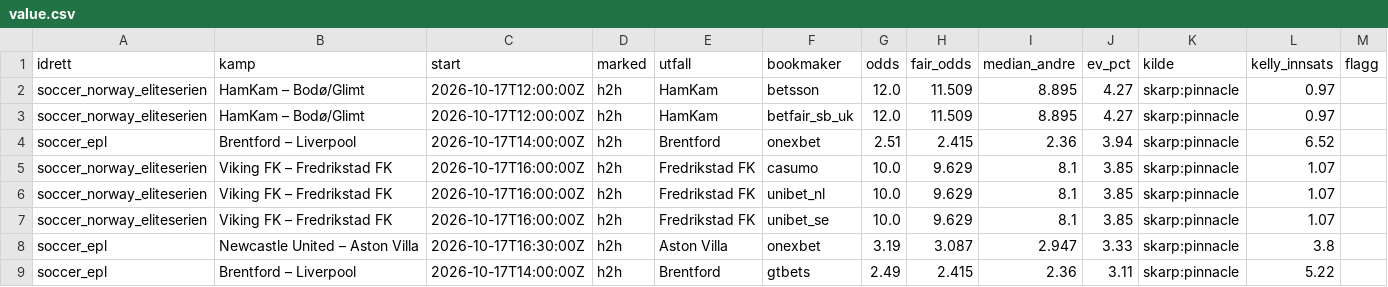
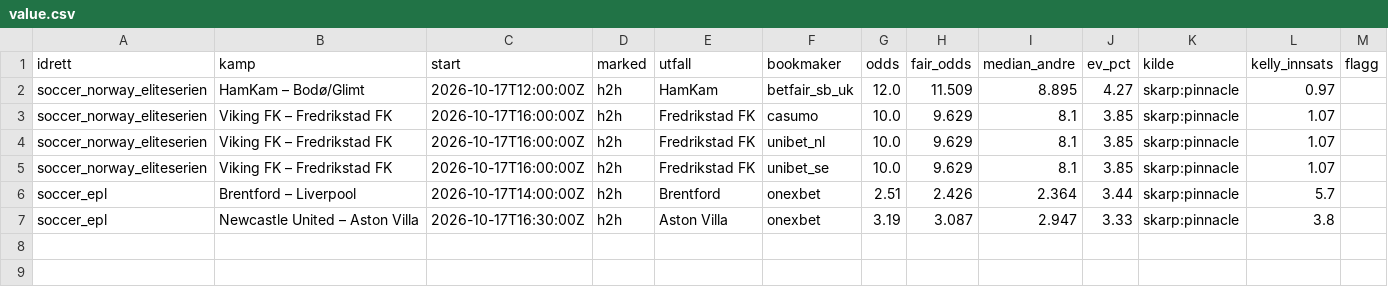
Before and after one commit to Anders1919/odds-scanner, a CSV file: docs/value.csv, drawn as a sheet; removed rows and columns are numbered as before the commit, all else as after; the diff names each change by its address in the sheet, - before the commit and + after, or states it on an @@ line.

```diff
--- a/docs/value.csv
+++ b/docs/value.csv
-row 2: soccer_norway_eliteserien | HamKam – Bodø/Glimt | 2026-10-17T12:00:00Z | h2h | HamKam | betsson | 12.0 | 11.509 | 8.895 | 4.27 | skarp:pinnacle | 0.97
-row 4: soccer_epl | Brentford – Liverpool | 2026-10-17T14:00:00Z | h2h | Brentford | onexbet | 2.51 | 2.415 | 2.36 | 3.94 | skarp:pinnacle | 6.52
+row 6: soccer_epl | Brentford – Liverpool | 2026-10-17T14:00:00Z | h2h | Brentford | onexbet | 2.51 | 2.426 | 2.364 | 3.44 | skarp:pinnacle | 5.7
-row 9: soccer_epl | Brentford – Liverpool | 2026-10-17T14:00:00Z | h2h | Brentford | gtbets | 2.49 | 2.415 | 2.36 | 3.11 | skarp:pinnacle | 5.22
```
Also changed, not shown: 1 other file.
